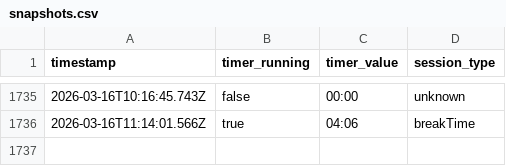
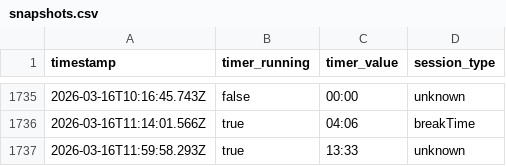
Before and after one commit to AlexDial624/cukcoo-leaderboard, a CSV file: data/snapshots.csv, drawn as a sheet; only a part is shown, gaps mark what is left out.

```diff
--- a/data/snapshots.csv
+++ b/data/snapshots.csv
@@ -1736 +1736,2 @@ timestamp,timer_running,timer_value,session_type
 2026-03-16T11:14:01.566Z,true,04:06,breakTime
+2026-03-16T11:59:58.293Z,true,13:33,unknown
```
Also changed, not shown: data/presence.csv, 3 other files.
